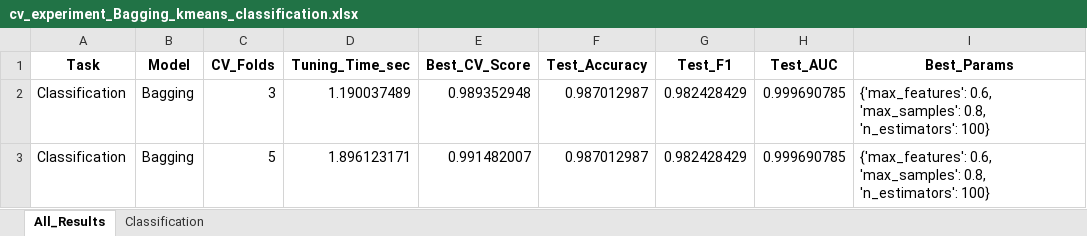
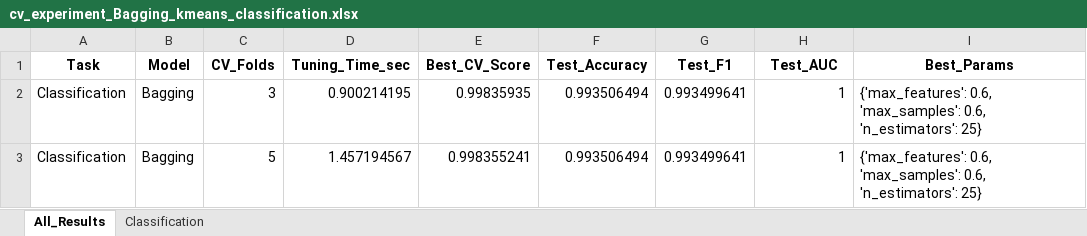
Before and after one commit to ayezza/ML_CV, an Excel workbook: output/reports/cv_experiment_Bagging_kmeans_classification.xlsx, sheet All_Results, drawn as a sheet; values as stored, in another font and other column widths than the file's, no borders; the diff names each change by its address in the sheet, - before the commit and + after, or states it on an @@ line.

```diff
--- a/output/reports/cv_experiment_Bagging_kmeans_classification.xlsx (sheet All_Results)
+++ b/output/reports/cv_experiment_Bagging_kmeans_classification.xlsx (sheet All_Results)
-D2 (Tuning_Time_sec): 1.190037489
+D2 (Tuning_Time_sec): 0.900214195
-E2 (Best_CV_Score): 0.989352948
+E2 (Best_CV_Score): 0.99835935
-F2:F3 (Test_Accuracy): 0.987012987
+F2:F3 (Test_Accuracy): 0.993506494
-G2:G3 (Test_F1): 0.982428429
+G2:G3 (Test_F1): 0.993499641
-H2:H3 (Test_AUC): 0.999690785
+H2:H3 (Test_AUC): 1
-I2:I3 (Best_Params): …0.6, 'max_samples': 0.8, 'n_estimators': 100}
+I2:I3 (Best_Params): …0.6, 'max_samples': 0.6, 'n_estimators': 25}
-D3 (Tuning_Time_sec): 1.896123171
+D3 (Tuning_Time_sec): 1.457194567
-E3 (Best_CV_Score): 0.991482007
+E3 (Best_CV_Score): 0.998355241
```
Also changed, not shown: sheet Classification, output/reports/cv_experiment_KNN_kmeans_classification.xlsx, output/reports/cv_experiment_LogisticRegression_kmeans_classification.xlsx, 8 other files.
